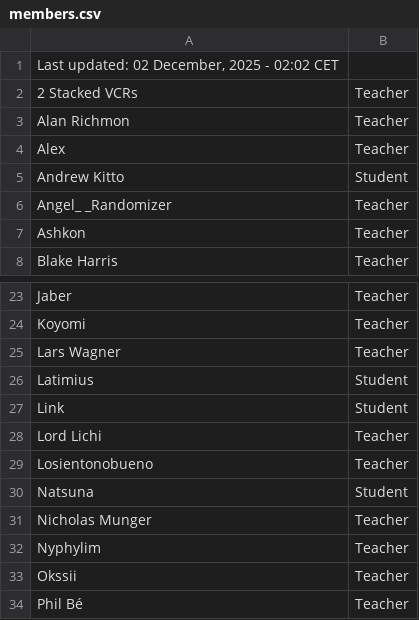
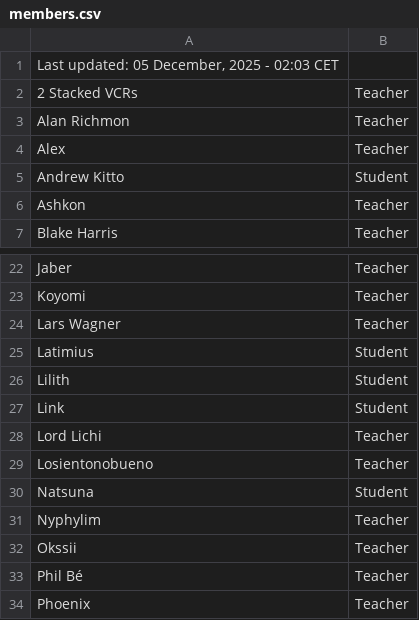
Before and after one commit to SuIT-pub/Mind-the-School, a CSV file: game/members.csv, drawn as a sheet; only a part is shown, gaps mark what is left out; the shorter side is filled out with more unchanged rows.

Commit message:
BOT:Updated members.csv

```diff
--- a/game/members.csv
+++ b/game/members.csv
@@ -1,2 +1,2 @@
-Last updated: 02 December, 2025 - 02:02 CET
+Last updated: 05 December, 2025 - 02:03 CET
 2 Stacked VCRs;Teacher
@@ -5,3 +5,2 @@ Alex;Teacher
 Andrew Kitto;Student
-Angel_ _Randomizer;Teacher
 Ashkon;Teacher
@@ -26,2 +25,3 @@ Lars Wagner;Teacher
 Latimius;Student
+Lilith;Student
 Link;Student
@@ -30,3 +30,2 @@ Losientonobueno;Teacher
 Natsuna;Student
-Nicholas Munger;Teacher
 Nyphylim;Teacher
```
